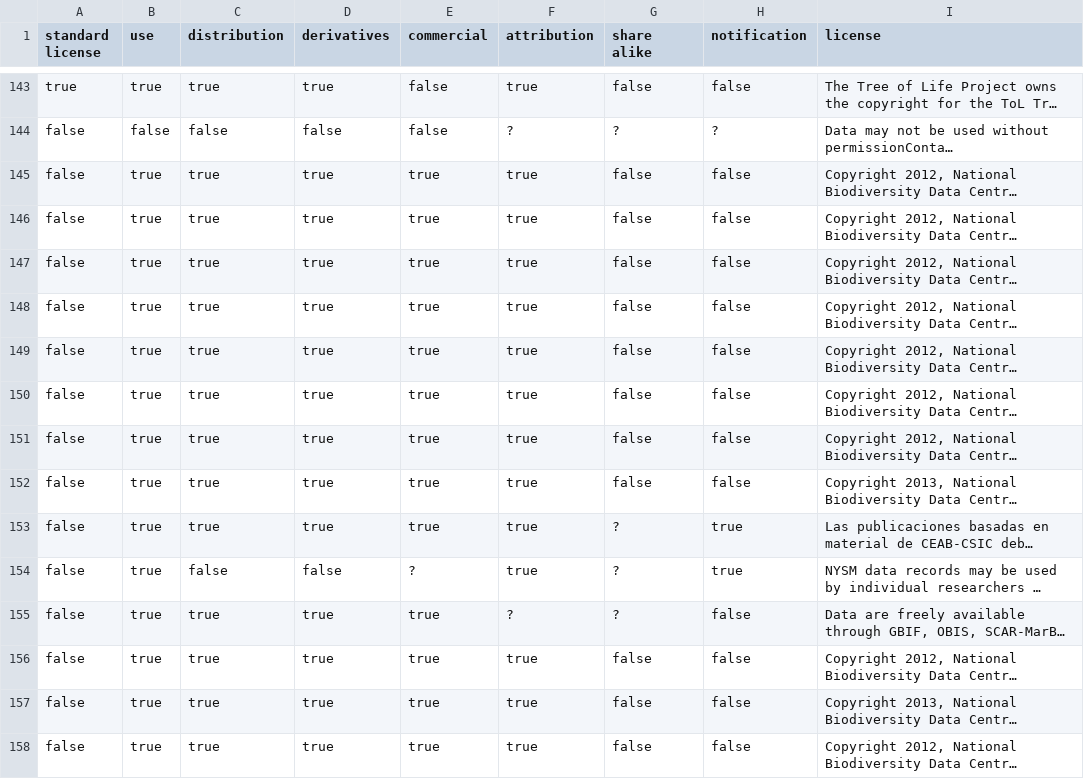
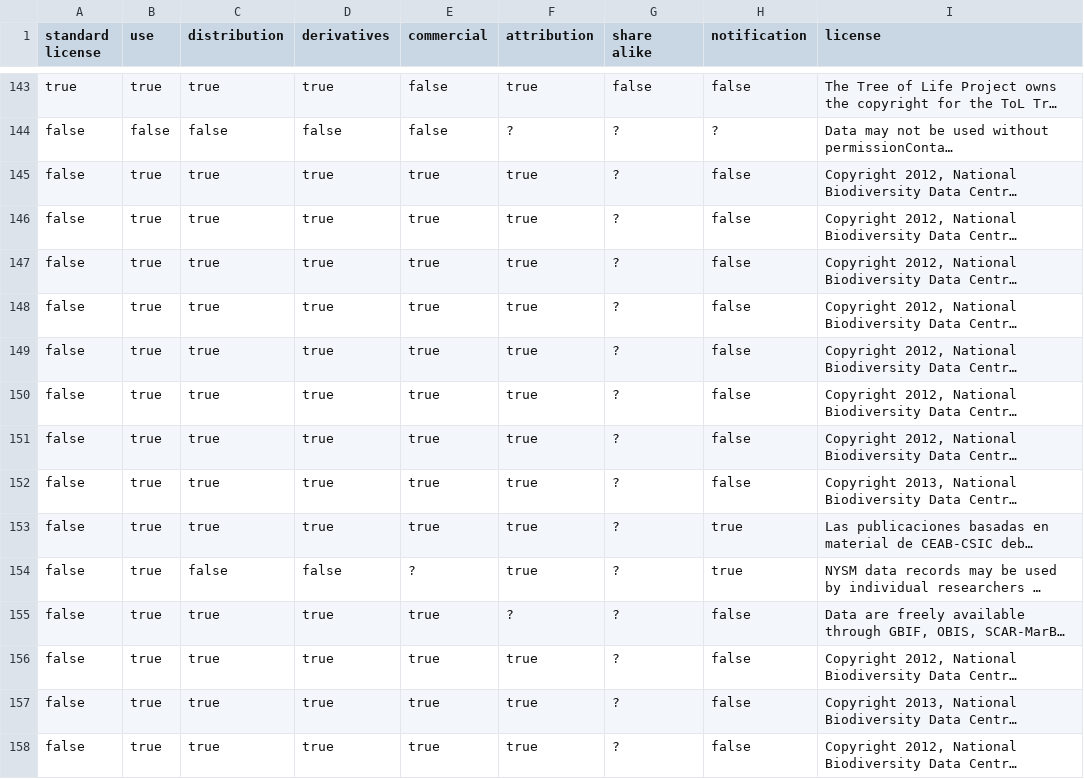
Before and after one commit to Datafable/gbif-data-licenses, a CSV file: data/licenses.csv, drawn as a sheet; only a part is shown, gaps mark what is left out; long unchanged cells end in …; the diff covers the shown part only; the diff names each change by its address in the sheet, - before the commit and + after, or states it on an @@ line.

Commit message:
Reinterpret share alike parameter
Most cases are now `unclear`.

```diff
--- a/data/licenses.csv
+++ b/data/licenses.csv
-G145:G152 (share alike): false
+G145:G152 (share alike): ?
-G156:G158 (share alike): false
+G156:G158 (share alike): ?
```
Also changed, not shown: 127 edited cells elsewhere in this file.
